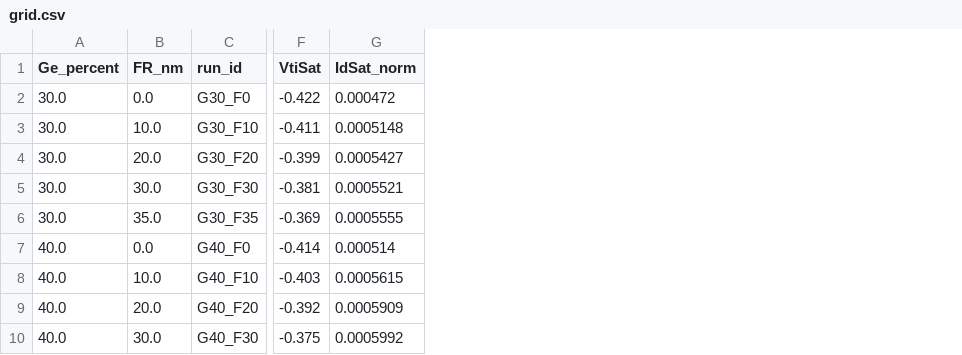
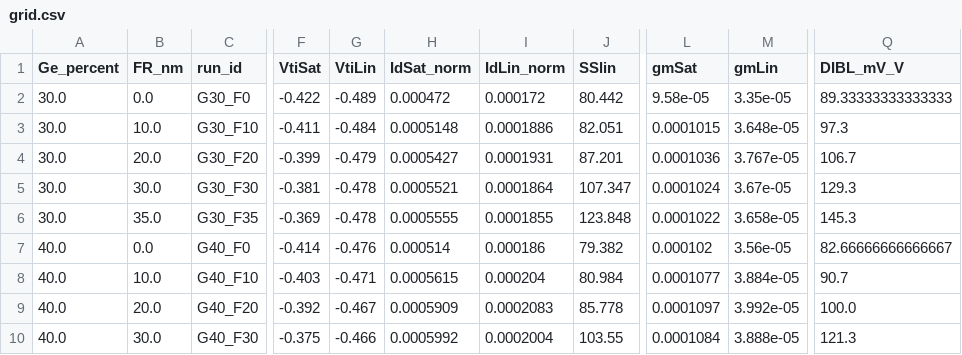
Before and after one commit to ryu980920/Share, a CSV file: analysis/grid.csv, drawn as a sheet; only a part is shown, gaps mark what is left out; the diff names each change by its address in the sheet, - before the commit and + after, or states it on an @@ line.

Commit message:
metrics: SSSat -> SSlin/Ioff/DIBL 3분리, DIBL 자동계산 추가, 발표용 지도 6종 갱신

```diff
--- a/analysis/grid.csv
+++ b/analysis/grid.csv
+column G (VtiLin), rows 2-10: -0.489 | -0.484 | -0.479 | -0.478 | -0.478 | -0.476 | -0.471 | -0.467 | -0.466
+column I (IdLin_norm), rows 2-10: 0.000172 | 0.0001886 | 0.0001931 | 0.0001864 | 0.0001855 | 0.000186 | 0.000204 | 0.0002083 | 0.0002004
+column J (SSlin), rows 2-10: 80.442 | 82.051 | 87.201 | 107.347 | 123.848 | 79.382 | 80.984 | 85.778 | 103.55
+column L (gmSat), rows 2-10: 9.58e-05 | 0.0001015 | 0.0001036 | 0.0001024 | 0.0001022 | 0.000102 | 0.0001077 | 0.0001097 | 0.0001084
+column M (gmLin), rows 2-10: 3.35e-05 | 3.648e-05 | 3.767e-05 | 3.67e-05 | 3.658e-05 | 3.56e-05 | 3.884e-05 | 3.992e-05 | 3.888e-05
+column Q (DIBL_mV_V), rows 2-10: 89.33333333333333 | 97.3 | 106.7 | 129.3 | 145.3 | 82.66666666666667 | 90.7 | 100.0 | 121.3
```
Also changed, not shown: runs/남다연_G높은열.csv, runs/주수빈_G낮은열.csv, 7 other files.
